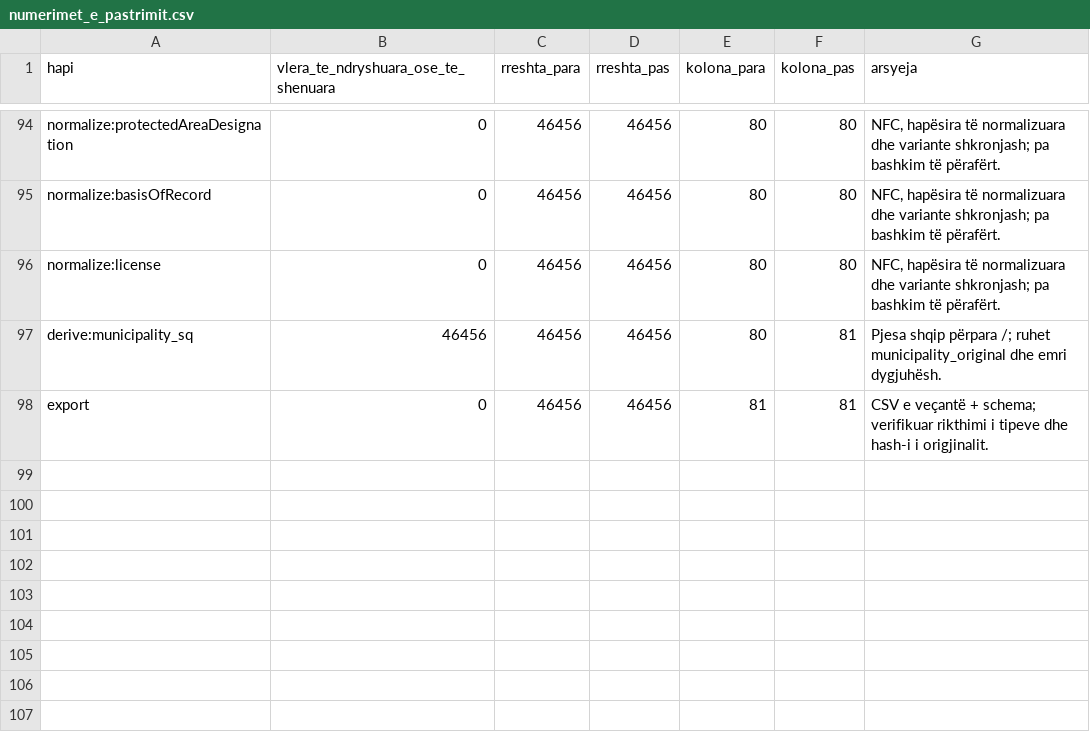
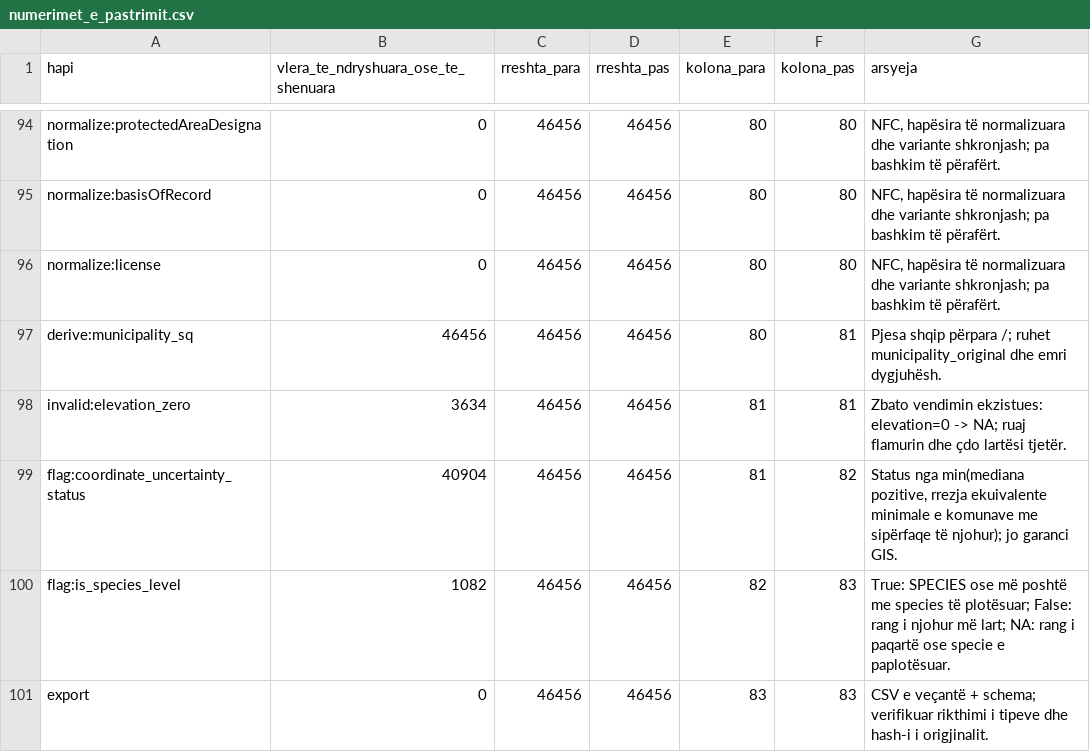
Before and after one commit to dafinakeqmezi/PVDH_Kosovo-Biodiversity-Analysis, a CSV file: reports/numerimet_e_pastrimit.csv, drawn as a sheet; only a part is shown, gaps mark what is left out.

```diff
--- a/reports/numerimet_e_pastrimit.csv
+++ b/reports/numerimet_e_pastrimit.csv
@@ -97,2 +97,5 @@ normalize:license,0,46456,46456,80,80,"NFC, hapësira të normalizuara dhe varia
 derive:municipality_sq,46456,46456,46456,80,81,Pjesa shqip përpara /; ruhet municipality_original dhe emri dygjuhësh.
-export,0,46456,46456,81,81,CSV e veçantë + schema; verifikuar rikthimi i tipeve dhe hash-i i origjinalit.
+invalid:elevation_zero,3634,46456,46456,81,81,Zbato vendimin ekzistues: elevation=0 -> NA; ruaj flamurin dhe çdo lartësi tjetër.
+flag:coordinate_uncertainty_status,40904,46456,46456,81,82,"Status nga min(mediana pozitive, rrezja ekuivalente minimale e komunave me sipërfaqe të njohur); jo garanci GIS."
+flag:is_species_level,1082,46456,46456,82,83,True: SPECIES ose më poshtë me species të plotësuar; False: rang i njohur më lart; NA: rang i paqartë ose specie e paplotësuar.
+export,0,46456,46456,83,83,CSV e veçantë + schema; verifikuar rikthimi i tipeve dhe hash-i i origjinalit.
```
Also changed, not shown: processed/cleaning_log.csv, reports/kolonat_para_pas_pastrimit.csv, 14 other files.
